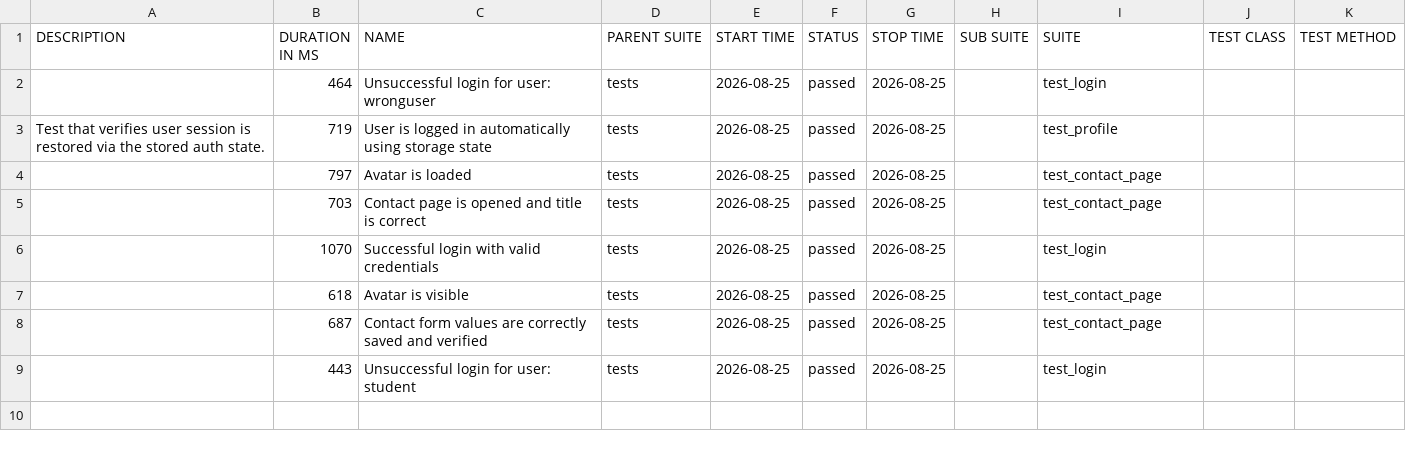
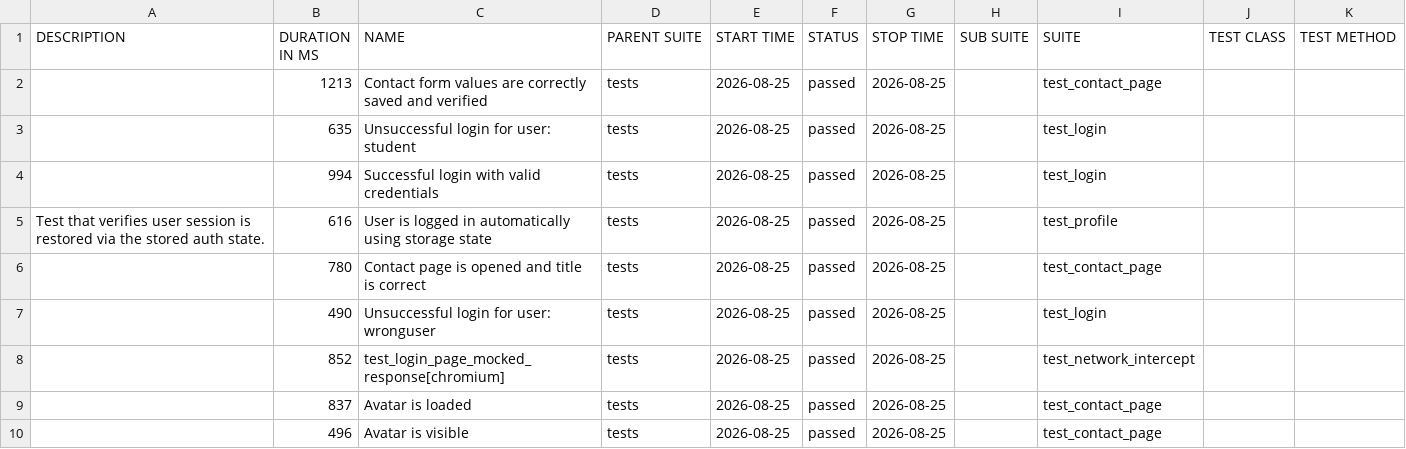
Before and after one commit to olehsharyi/python_automation_oleh, a CSV file: data/suites.csv, drawn as a sheet.

```diff
--- a/data/suites.csv
+++ b/data/suites.csv
@@ -1,9 +1,10 @@
 "DESCRIPTION","DURATION IN MS","NAME","PARENT SUITE","START TIME","STATUS","STOP TIME","SUB SUITE","SUITE","TEST CLASS","TEST METHOD"
-"","464","Unsuccessful login for user: wronguser","tests","2026-08-25","passed","2026-08-25","","test_login","",""
-"Test that verifies user session is restored via the stored auth state.","719","User is logged in automatically using storage state","tests","2026-08-25","passed","2026-08-25","","test_profile","",""
-"","797","Avatar is loaded","tests","2026-08-25","passed","2026-08-25","","test_contact_page","",""
-"","703","Contact page is opened and title is correct","tests","2026-08-25","passed","2026-08-25","","test_contact_page","",""
-"","1070","Successful login with valid credentials","tests","2026-08-25","passed","2026-08-25","","test_login","",""
-"","618","Avatar is visible","tests","2026-08-25","passed","2026-08-25","","test_contact_page","",""
-"","687","Contact form values are correctly saved and verified","tests","2026-08-25","passed","2026-08-25","","test_contact_page","",""
-"","443","Unsuccessful login for user: student","tests","2026-08-25","passed","2026-08-25","","test_login","",""
+"","1213","Contact form values are correctly saved and verified","tests","2026-08-25","passed","2026-08-25","","test_contact_page","",""
+"","635","Unsuccessful login for user: student","tests","2026-08-25","passed","2026-08-25","","test_login","",""
+"","994","Successful login with valid credentials","tests","2026-08-25","passed","2026-08-25","","test_login","",""
+"Test that verifies user session is restored via the stored auth state.","616","User is logged in automatically using storage state","tests","2026-08-25","passed","2026-08-25","","test_profile","",""
+"","780","Contact page is opened and title is correct","tests","2026-08-25","passed","2026-08-25","","test_contact_page","",""
+"","490","Unsuccessful login for user: wronguser","tests","2026-08-25","passed","2026-08-25","","test_login","",""
+"","852","test_login_page_mocked_response[chromium]","tests","2026-08-25","passed","2026-08-25","","test_network_intercept","",""
+"","837","Avatar is loaded","tests","2026-08-25","passed","2026-08-25","","test_contact_page","",""
+"","496","Avatar is visible","tests","2026-08-25","passed","2026-08-25","","test_contact_page","",""
```
Also changed, not shown: data/behaviors.csv, 50 other files.
